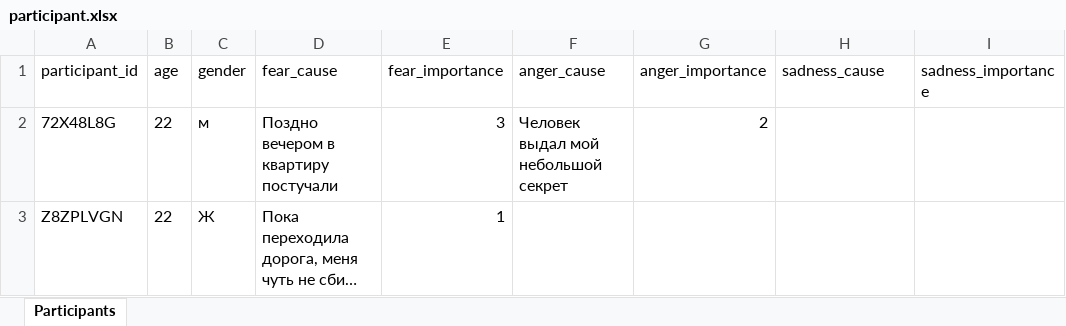
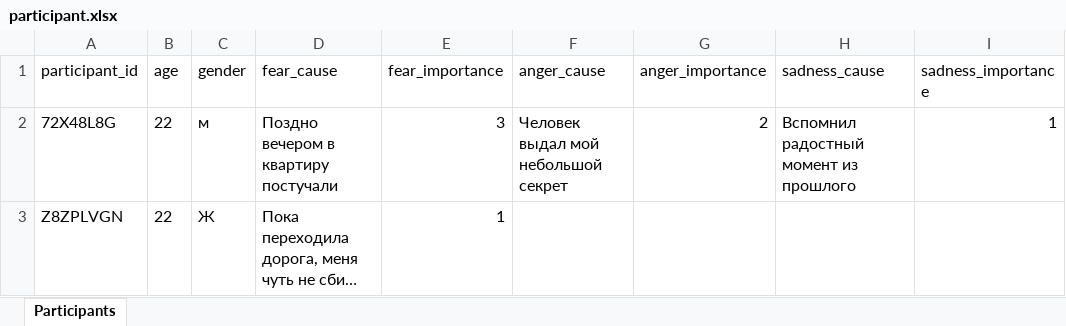
Before and after one commit to aapushnikov/intensity_profiles, an Excel workbook: dataset/participant.xlsx, sheet Participants, drawn as a sheet; long unchanged cells end in …; values as stored, in another font and other column widths than the file's, no borders; the diff names each change by its address in the sheet, - before the commit and + after, or states it on an @@ line.

Commit message:
Update participant 72X48L8G

```diff
--- a/dataset/participant.xlsx (sheet Participants)
+++ b/dataset/participant.xlsx (sheet Participants)
-H2 (sadness_cause): (empty)
+H2 (sadness_cause): Вспомнил радостный момент из прошлого
-I2 (sadness_importance): (empty)
+I2 (sadness_importance): 1
```
